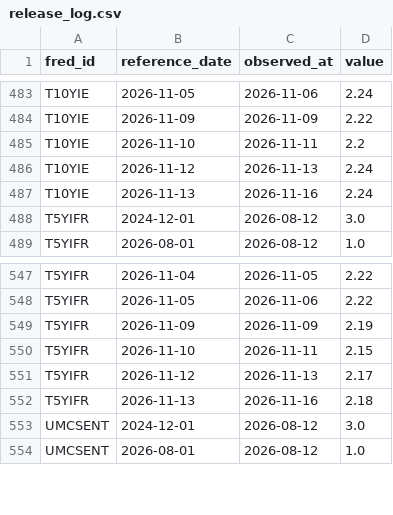
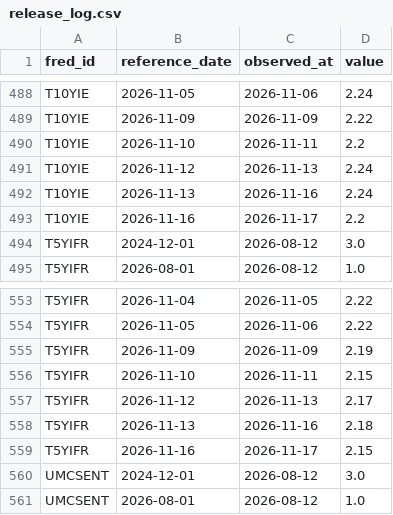
Before and after one commit to weiting1226/stock, a CSV file: data/macro/release_log.csv, drawn as a sheet; only a part is shown, gaps mark what is left out; the diff covers the shown part only.

```diff
--- a/data/macro/release_log.csv
+++ b/data/macro/release_log.csv
@@ -487,2 +492,3 @@ T10YIE,2026-11-12,2026-11-13,2.24
 T10YIE,2026-11-13,2026-11-16,2.24
+T10YIE,2026-11-16,2026-11-17,2.2
 T5YIFR,2024-12-01,2026-08-12,3.0
@@ -552,2 +558,3 @@ T5YIFR,2026-11-12,2026-11-13,2.17
 T5YIFR,2026-11-13,2026-11-16,2.18
+T5YIFR,2026-11-16,2026-11-17,2.15
 UMCSENT,2024-12-01,2026-08-12,3.0
```
Also changed, not shown: 5 added rows elsewhere in this file, data/macro/scan_log.csv, 2 other files.
